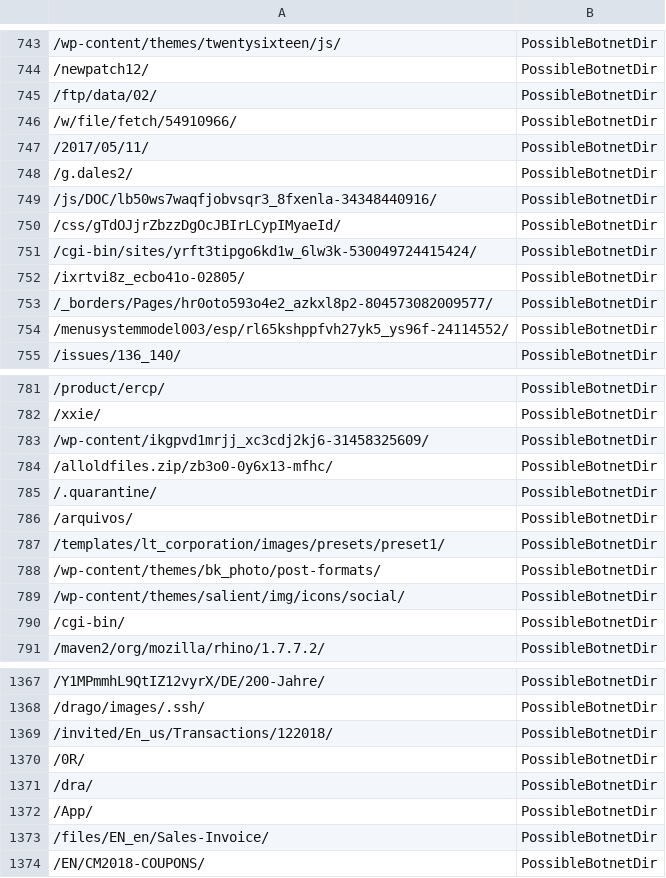
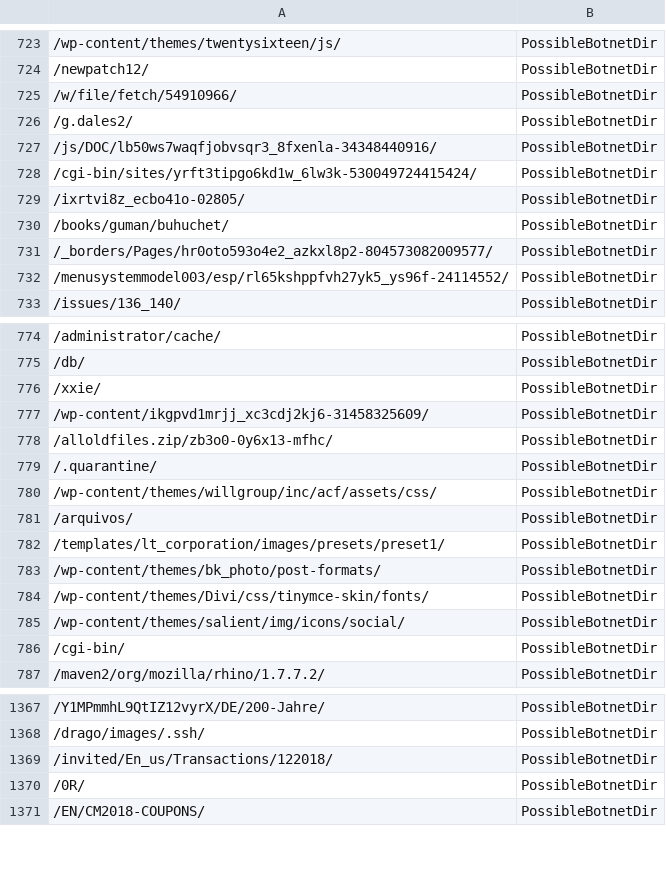
Before and after one commit to DesertFoxBG/desertfoxbg.github.io, a CSV file: directoryFeed.csv, drawn as a sheet; only a part is shown, gaps mark what is left out; the diff covers the shown part only.

```diff
--- a/directoryFeed.csv
+++ b/directoryFeed.csv
@@ -744,10 +724,8 @@
 /newpatch12/,PossibleBotnetDir
-/ftp/data/02/,PossibleBotnetDir
 /w/file/fetch/54910966/,PossibleBotnetDir
-/2017/05/11/,PossibleBotnetDir
 /g.dales2/,PossibleBotnetDir
 /js/DOC/lb50ws7waqfjobvsqr3_8fxenla-34348440916/,PossibleBotnetDir
-/css/gTdOJjrZbzzDgOcJBIrLCypIMyaeId/,PossibleBotnetDir
 /cgi-bin/sites/yrft3tipgo6kd1w_6lw3k-530049724415424/,PossibleBotnetDir
 /ixrtvi8z_ecbo41o-02805/,PossibleBotnetDir
+/books/guman/buhuchet/,PossibleBotnetDir
 /_borders/Pages/hr0oto593o4e2_azkxl8p2-804573082009577/,PossibleBotnetDir
@@ -781,2 +774,3 @@
-/product/ercp/,PossibleBotnetDir
+/administrator/cache/,PossibleBotnetDir
+/db/,PossibleBotnetDir
 /xxie/,PossibleBotnetDir
@@ -785,2 +779,3 @@
 /.quarantine/,PossibleBotnetDir
+/wp-content/themes/willgroup/inc/acf/assets/css/,PossibleBotnetDir
 /arquivos/,PossibleBotnetDir
@@ -788,2 +783,3 @@
 /wp-content/themes/bk_photo/post-formats/,PossibleBotnetDir
+/wp-content/themes/Divi/css/tinymce-skin/fonts/,PossibleBotnetDir
 /wp-content/themes/salient/img/icons/social/,PossibleBotnetDir
@@ -1370,5 +1370,2 @@
 /0R/,PossibleBotnetDir
-/dra/,PossibleBotnetDir
-/App/,PossibleBotnetDir
-/files/EN_en/Sales-Invoice/,PossibleBotnetDir
 /EN/CM2018-COUPONS/,PossibleBotnetDir
```
Also changed, not shown: 29 added rows, 29 removed rows, 3 moved rows and 1 edited cell elsewhere in this file.
